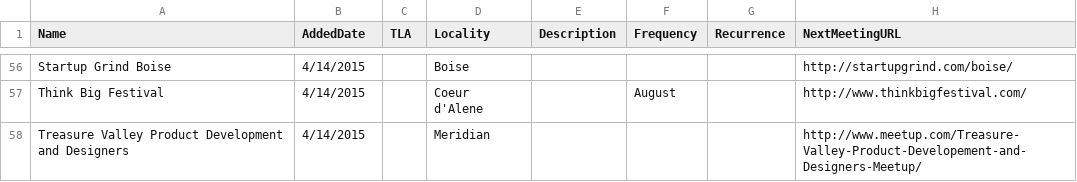
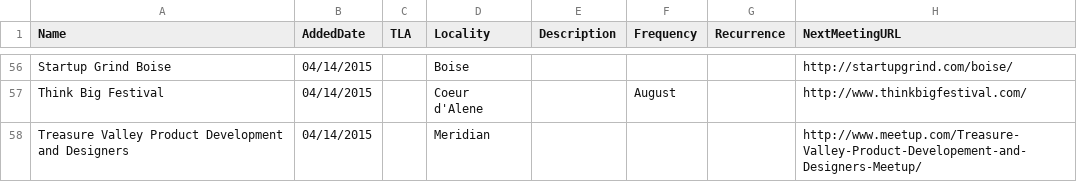
Before and after one commit to rationalagents/gemstateio-groups, a CSV file: groups.csv, drawn as a sheet; only a part is shown, gaps mark what is left out; the diff covers the shown part only; the diff names each change by its address in the sheet, - before the commit and + after, or states it on an @@ line.

Commit message:
Fix date validation. Thanks Excel.

```diff
--- a/groups.csv
+++ b/groups.csv
-B56:B58 (AddedDate): 4/14/2015
+B56:B58 (AddedDate): 04/14/2015
```
Also changed, not shown: 54 edited cells elsewhere in this file.
